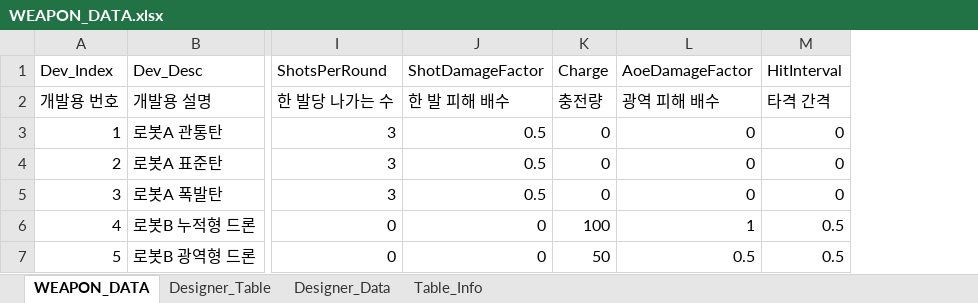
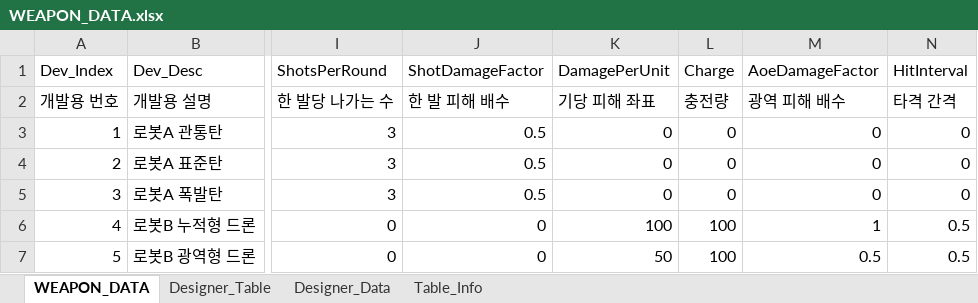
Before and after one commit to Rhythm0s/MechBoardIdle, an Excel workbook: Tables/WEAPON_DATA.xlsx, sheet WEAPON_DATA, drawn as a sheet; only a part is shown, gaps mark what is left out; values as stored, in another font and other column widths than the file's, no borders; addresses are those after the commit; the diff names each change by its address in the sheet, - before the commit and + after, or states it on an @@ line.

```diff
--- a/Tables/WEAPON_DATA.xlsx (sheet WEAPON_DATA)
+++ b/Tables/WEAPON_DATA.xlsx (sheet WEAPON_DATA)
+column K (DamagePerUnit), rows 2-7: 기당 피해 좌표 | 0 | 0 | 0 | 100 | 50
-L7 (Charge): 50
+L7 (Charge): 100
```
Also changed, not shown: sheet Table_Info, sheet Designer_Table, 4 other files.
